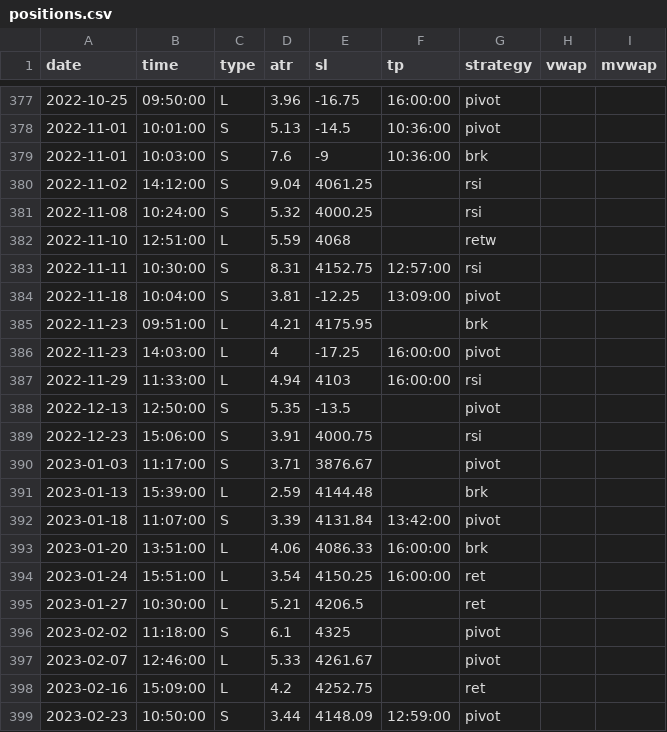
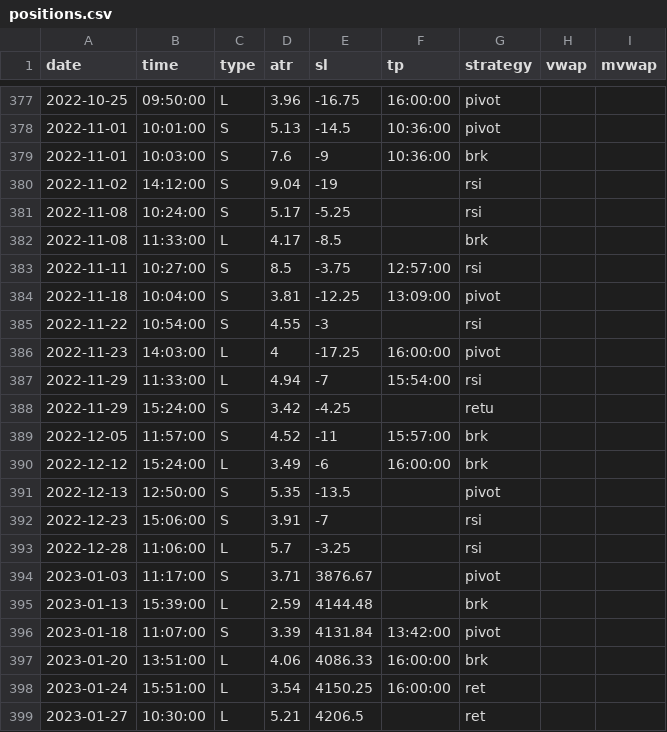
Before and after one commit to eriksolg/strategy_backtester, a CSV file: positions.csv, drawn as a sheet; only a part is shown, gaps mark what is left out; the shorter side is filled out with more unchanged rows.

```diff
--- a/positions.csv
+++ b/positions.csv
@@ -379,12 +379,16 @@ date,time,type,atr,sl,tp,strategy,vwap,mvwap
 2022-11-01,10:03:00,S,7.6,-9,10:36:00,brk
-2022-11-02,14:12:00,S,9.04,4061.25,,rsi
-2022-11-08,10:24:00,S,5.32,4000.25,,rsi
-2022-11-10,12:51:00,L,5.59,4068,,retw
-2022-11-11,10:30:00,S,8.31,4152.75,12:57:00,rsi
+2022-11-02,14:12:00,S,9.04,-19,,rsi
+2022-11-08,10:24:00,S,5.17,-5.25,,rsi
+2022-11-08,11:33:00,L,4.17,-8.5,,brk
+2022-11-11,10:27:00,S,8.5,-3.75,12:57:00,rsi
 2022-11-18,10:04:00,S,3.81,-12.25,13:09:00,pivot
-2022-11-23,09:51:00,L,4.21,4175.95,,brk
+2022-11-22,10:54:00,S,4.55,-3,,rsi
 2022-11-23,14:03:00,L,4,-17.25,16:00:00,pivot
-2022-11-29,11:33:00,L,4.94,4103,16:00:00,rsi
+2022-11-29,11:33:00,L,4.94,-7,15:54:00,rsi
+2022-11-29,15:24:00,S,3.42,-4.25,,retu
+2022-12-05,11:57:00,S,4.52,-11,15:57:00,brk
+2022-12-12,15:24:00,L,3.49,-6,16:00:00,brk
 2022-12-13,12:50:00,S,5.35,-13.5,,pivot
-2022-12-23,15:06:00,S,3.91,4000.75,,rsi
+2022-12-23,15:06:00,S,3.91,-7,,rsi
+2022-12-28,11:06:00,L,5.7,-3.25,,rsi
 2023-01-03,11:17:00,S,3.71,3876.67,,pivot
```
Also changed, not shown: 1 other file.
